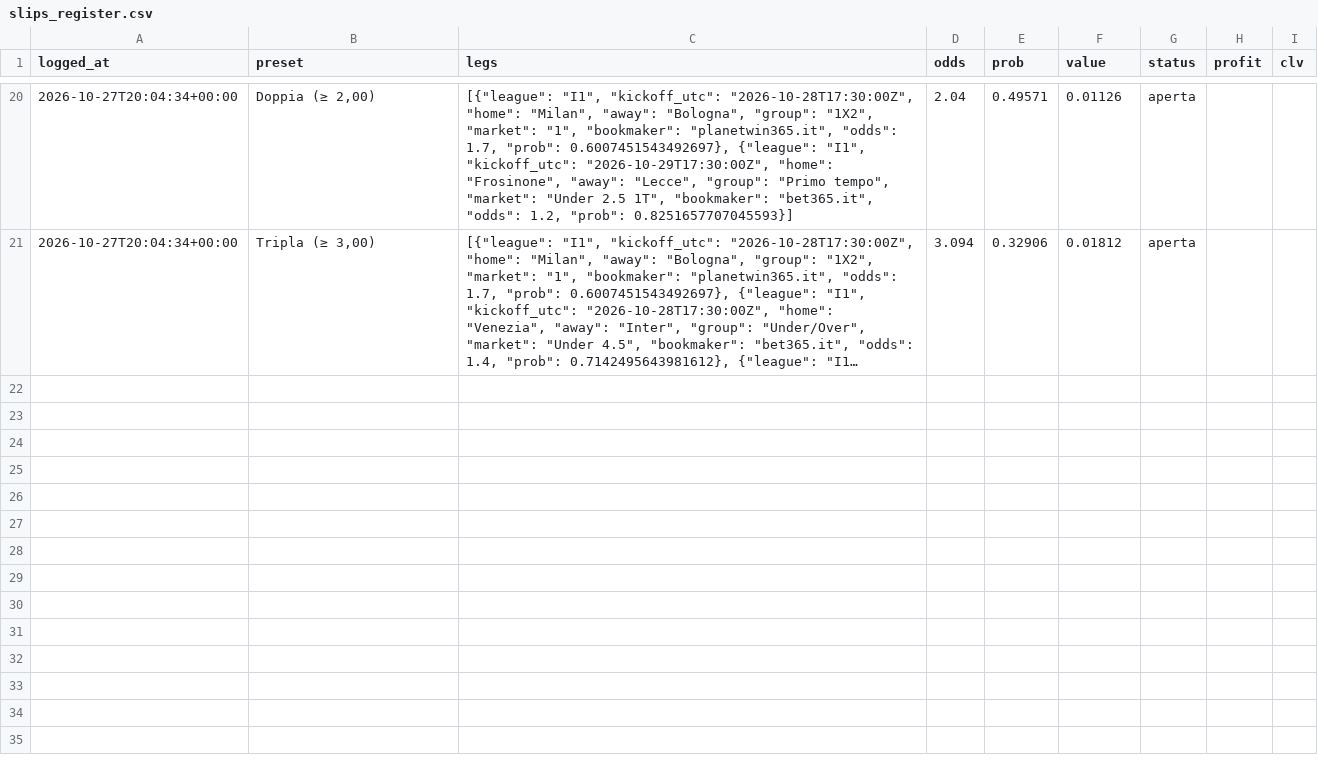
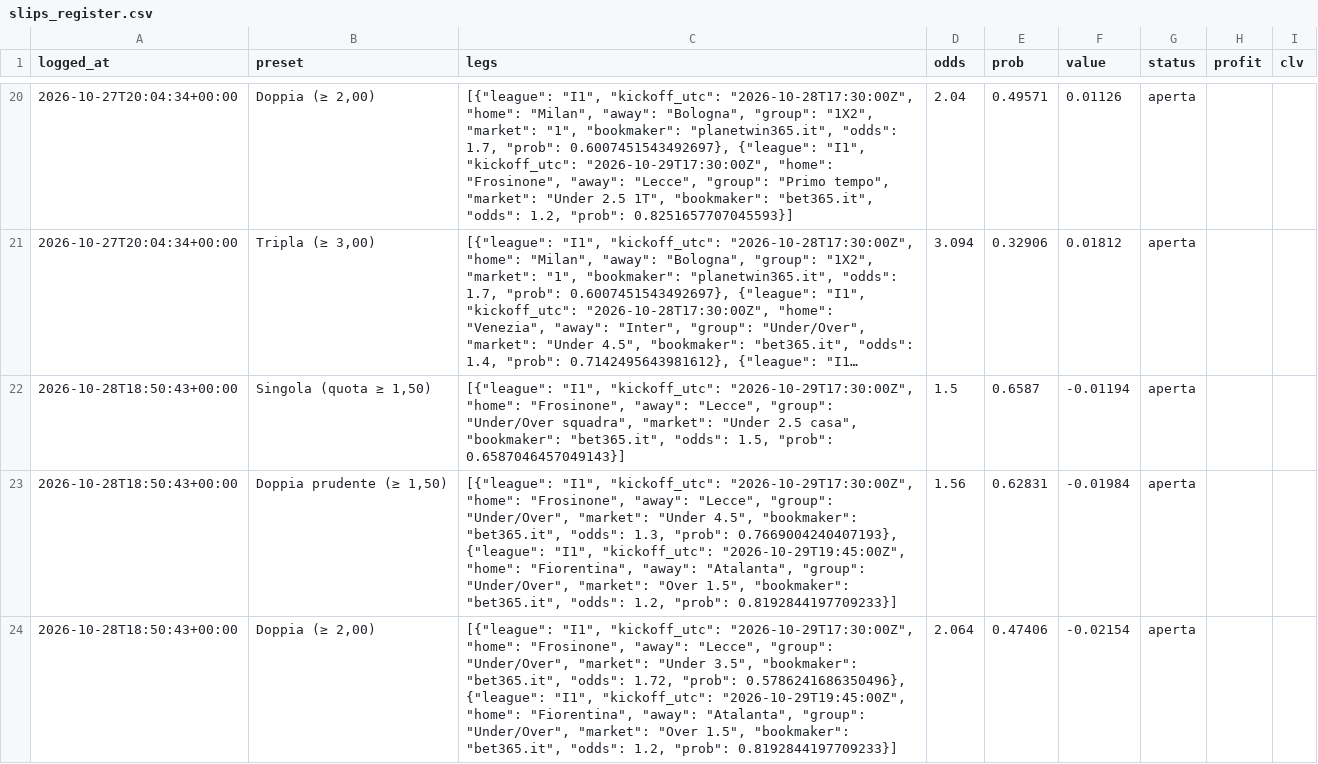
Before and after one commit to francyrussotti/forecast1x2, a CSV file: data/tips/slips_register.csv, drawn as a sheet; only a part is shown, gaps mark what is left out; long unchanged cells end in …; the diff names each change by its address in the sheet, - before the commit and + after, or states it on an @@ line.

```diff
--- a/data/tips/slips_register.csv
+++ b/data/tips/slips_register.csv
+row 22: 2026-10-28T18:50:43+00:00 | Singola (quota ≥ 1,50) | [{"league": "I1", "kickoff_utc": "2026-10-29T17:30:00Z", "home": "Frosinone", "away": "Lecce", "group": "Under/Over squadra", "market": "Under 2.5 casa", "bookmaker": "bet365.it", "odds": 1.5, "prob": 0.6587046457049143}] | 1.5 | 0.6587 | -0.01194 | aperta
+row 23: 2026-10-28T18:50:43+00:00 | Doppia prudente (≥ 1,50) | [{"league": "I1", "kickoff_utc": "2026-10-29T17:30:00Z", "home": "Frosinone", "away": "Lecce", "group": "Under/Over", "market": "Under 4.5", "bookmaker": "bet365.it", "odds": 1.3, "prob": 0.7669004240407193}, {"league": "I1", "kickoff_utc": "2026-10-29T19:45:00Z", "home": "Fiorentina", "away": "Atalanta", "group": "Under/Over", "market": "Over 1.5", "bookmaker": "bet365.it", "odds": 1.2, "prob": 0.8192844197709233}] | 1.56 | 0.62831 | -0.01984 | aperta
+row 24: 2026-10-28T18:50:43+00:00 | Doppia (≥ 2,00) | [{"league": "I1", "kickoff_utc": "2026-10-29T17:30:00Z", "home": "Frosinone", "away": "Lecce", "group": "Under/Over", "market": "Under 3.5", "bookmaker": "bet365.it", "odds": 1.72, "prob": 0.5786241686350496}, {"league": "I1", "kickoff_utc": "2026-10-29T19:45:00Z", "home": "Fiorentina", "away": "Atalanta", "group": "Under/Over", "market": "Over 1.5", "bookmaker": "bet365.it", "odds": 1.2, "prob": 0.8192844197709233}] | 2.064 | 0.47406 | -0.02154 | aperta
```
Also changed, not shown: data/processed/fixtures.csv, data/processed/upcoming_odds.csv, 9 other files.
